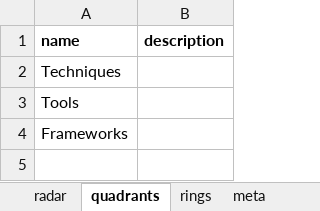
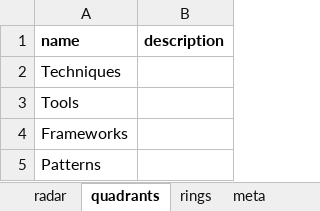
Before and after one commit to stswoon/tech-radar, an Excel workbook: public/techRadarSourceSa.xlsx, sheet quadrants, drawn as a sheet; values as stored, in another font and other column widths than the file's, no borders; the diff names each change by its address in the sheet, - before the commit and + after, or states it on an @@ line.

```diff
--- a/public/techRadarSourceSa.xlsx (sheet quadrants)
+++ b/public/techRadarSourceSa.xlsx (sheet quadrants)
+row 5: Patterns
```
Also changed, not shown: sheet radar, 2 other files.
